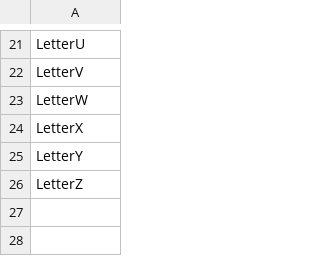
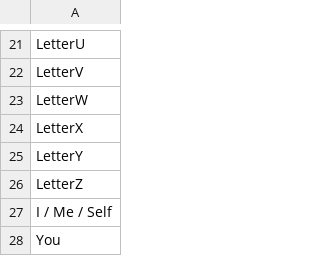
Before and after one commit to BoiPlex/ASL-to-Text, a CSV file: backend/model/keypoint_classifier/keypoint_classifier_label.csv, drawn as a sheet; only a part is shown, gaps mark what is left out.

```diff
--- a/backend/model/keypoint_classifier/keypoint_classifier_label.csv
+++ b/backend/model/keypoint_classifier/keypoint_classifier_label.csv
@@ -26 +26,3 @@ LetterY
 LetterZ
+I / Me / Self
+You
```
Also changed, not shown: 2 other files.
